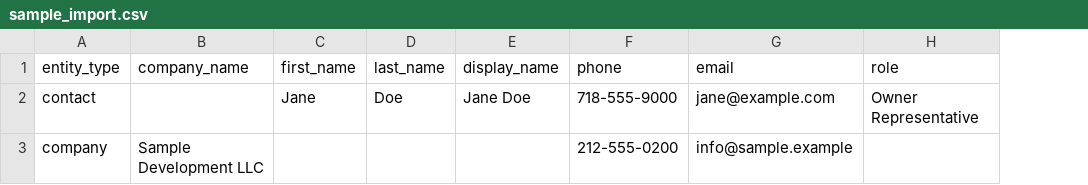
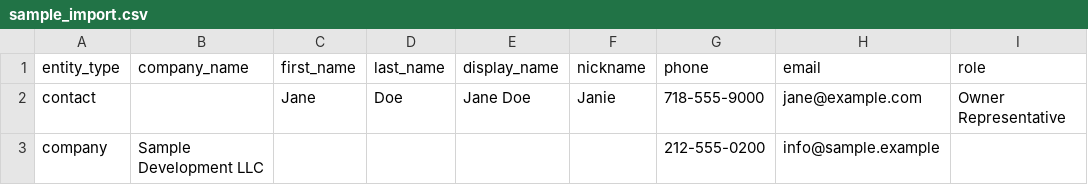
Before and after one commit to zhbitjean/wmCRM, a CSV file: sample_import.csv, drawn as a sheet; the diff names each change by its address in the sheet, - before the commit and + after, or states it on an @@ line.

Commit message:
Add searchable contact nicknames and refine UI

```diff
--- a/sample_import.csv
+++ b/sample_import.csv
+column F (nickname), row 2: Janie
```
Also changed, not shown: 12 other files.
